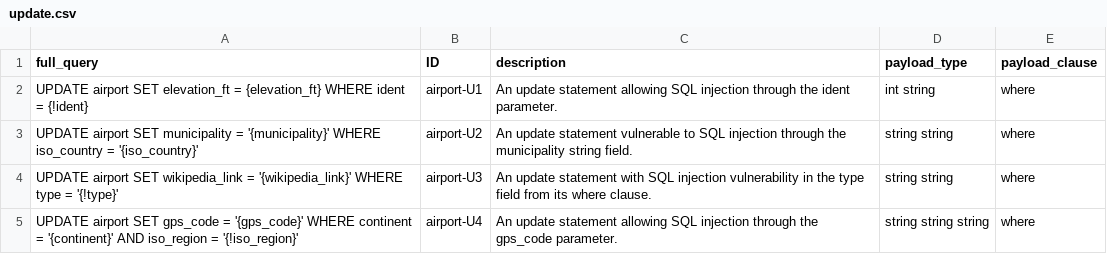
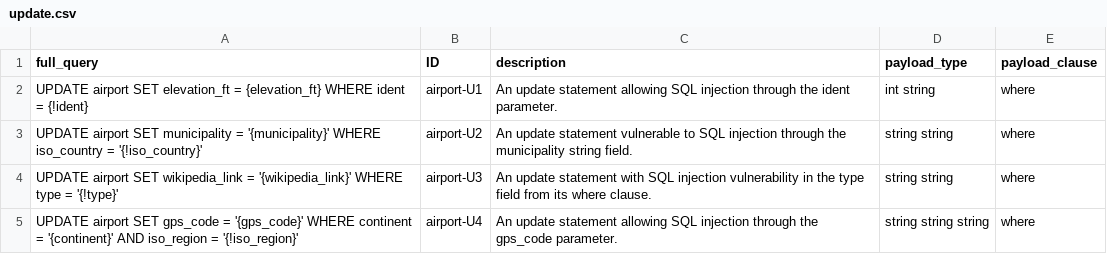
Before and after one commit to gquetel/sqlia-dataset-generator, a CSV file: data/databases/airport/queries/update.csv, drawn as a sheet.

Commit message:
wip(generate_attack_queries)

```diff
--- a/data/databases/airport/queries/update.csv
+++ b/data/databases/airport/queries/update.csv
@@ -2,3 +2,3 @@ full_query,ID,description,payload_type,payload_clause
 "UPDATE airport SET elevation_ft = {elevation_ft} WHERE ident = {!ident}",airport-U1,An update statement allowing SQL injection through the ident parameter.,int string,where
-"UPDATE airport SET municipality = '{municipality}' WHERE iso_country = '{iso_country}'",airport-U2,An update statement vulnerable to SQL injection through the municipality string field.,string string,where
+"UPDATE airport SET municipality = '{municipality}' WHERE iso_country = '{!iso_country}'",airport-U2,An update statement vulnerable to SQL injection through the municipality string field.,string string,where
 "UPDATE airport SET wikipedia_link = '{wikipedia_link}' WHERE type = '{!type}'",airport-U3,An update statement with SQL injection vulnerability in the type field from its where clause.,string string,where
```
Also changed, not shown: 7 other files.
